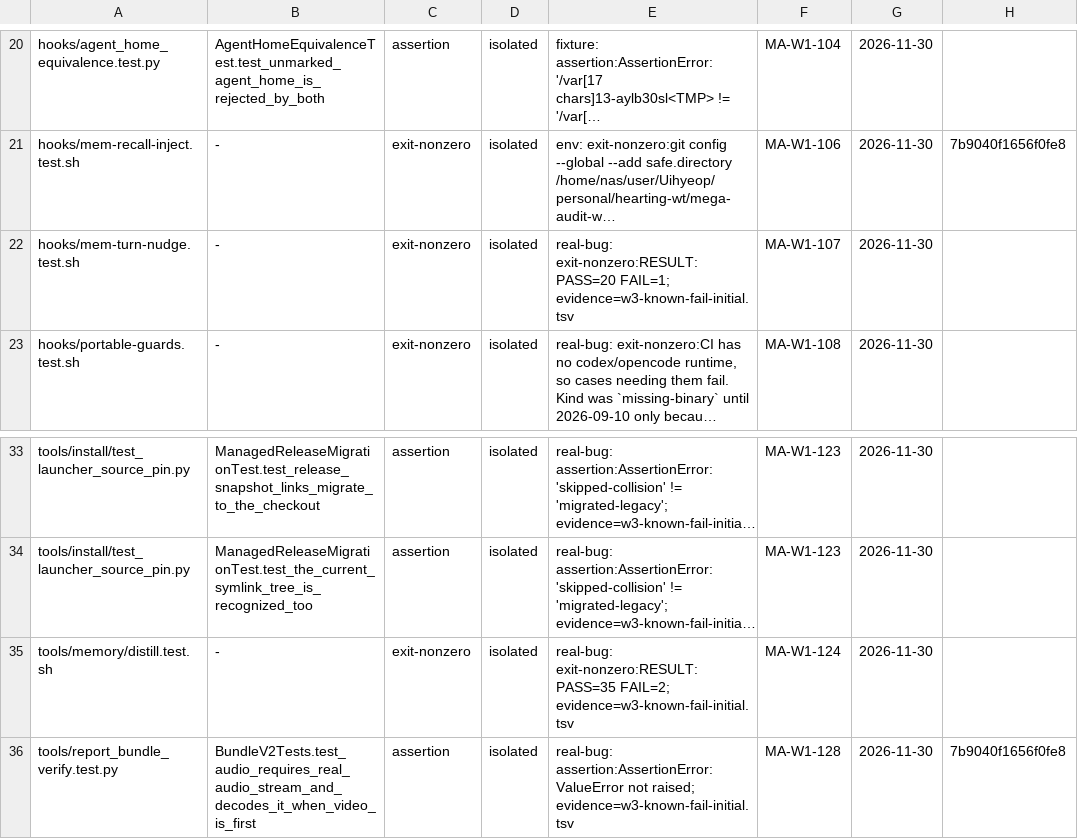
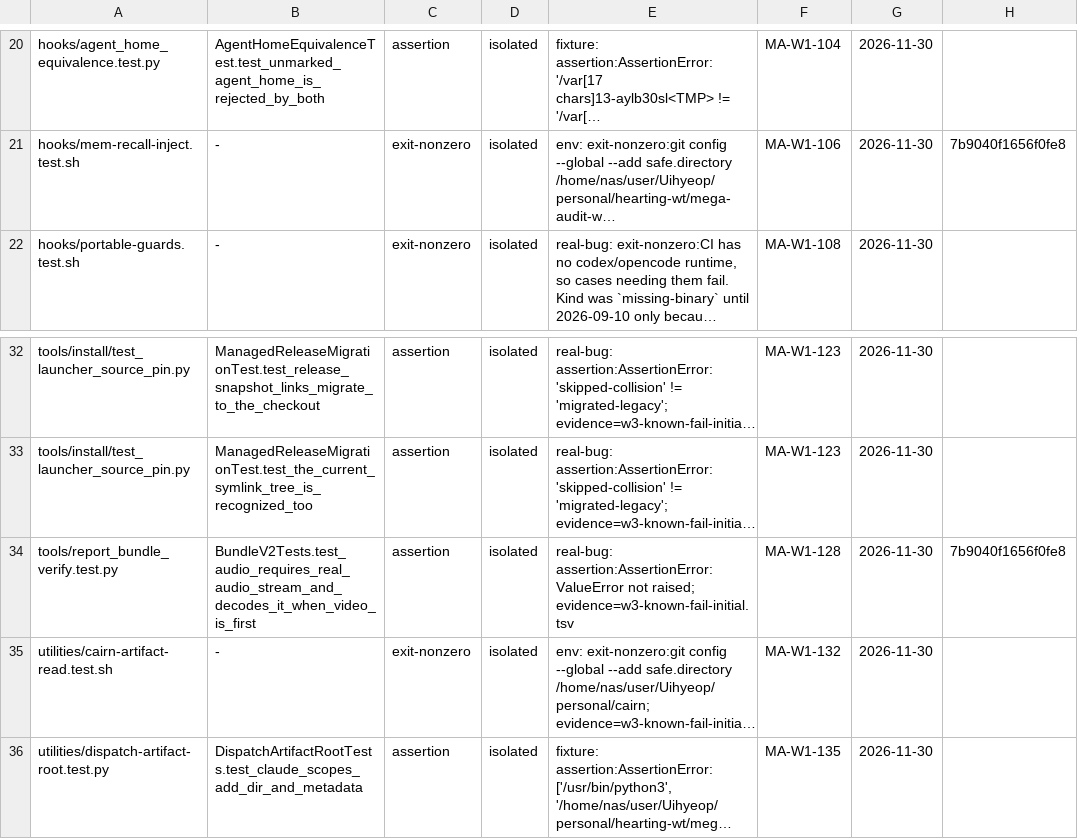
Before and after one commit to YouWanHee/hearting, a TSV file: tools/test-baseline.tsv, drawn as a sheet; only a part is shown, gaps mark what is left out; the shorter side is filled out with more unchanged rows; long unchanged cells end in …; the diff names each change by its address in the sheet, - before the commit and + after, or states it on an @@ line.

```diff
--- a/tools/test-baseline.tsv
+++ b/tools/test-baseline.tsv
-row 22: hooks/mem-turn-nudge.test.sh | - | exit-nonzero | isolated | real-bug: exit-nonzero:RESULT: PASS=20 FAIL=1; evidence=w3-known-fail-initial.tsv | MA-W1-107 | 2026-11-30
-row 35: tools/memory/distill.test.sh | - | exit-nonzero | isolated | real-bug: exit-nonzero:RESULT: PASS=35 FAIL=2; evidence=w3-known-fail-initial.tsv | MA-W1-124 | 2026-11-30
```
Also changed, not shown: 2 other files.
